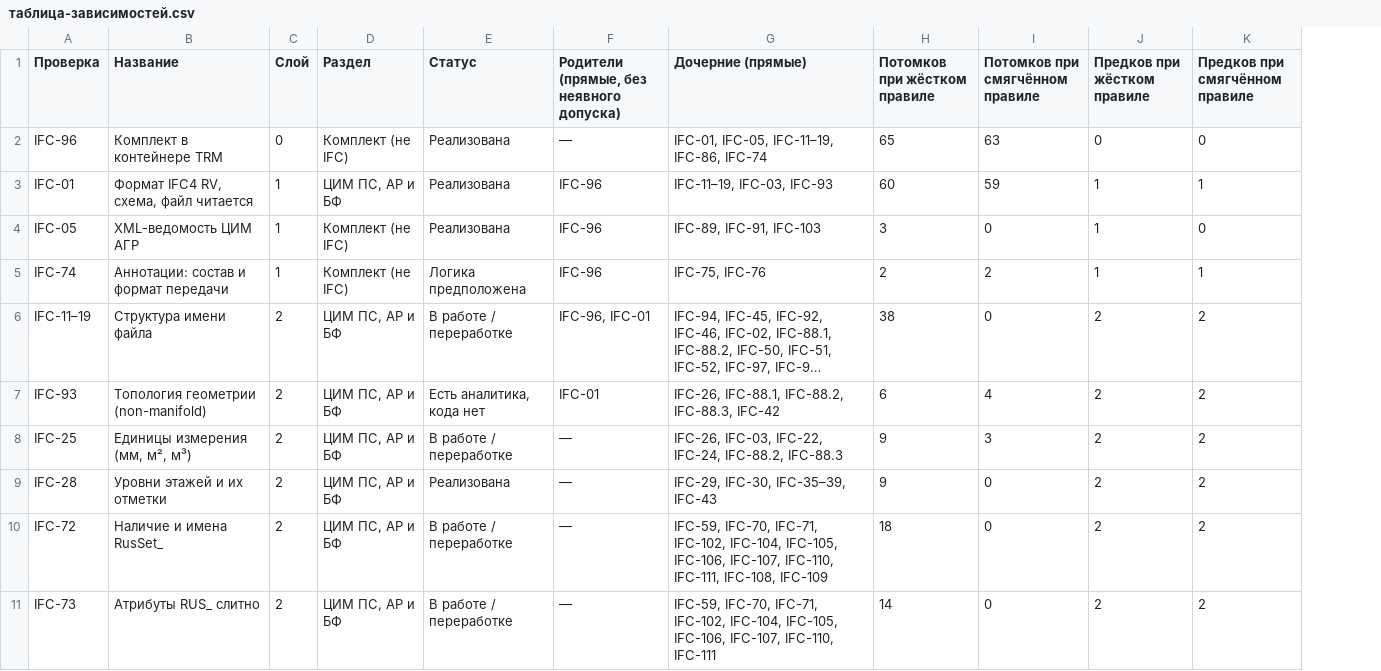
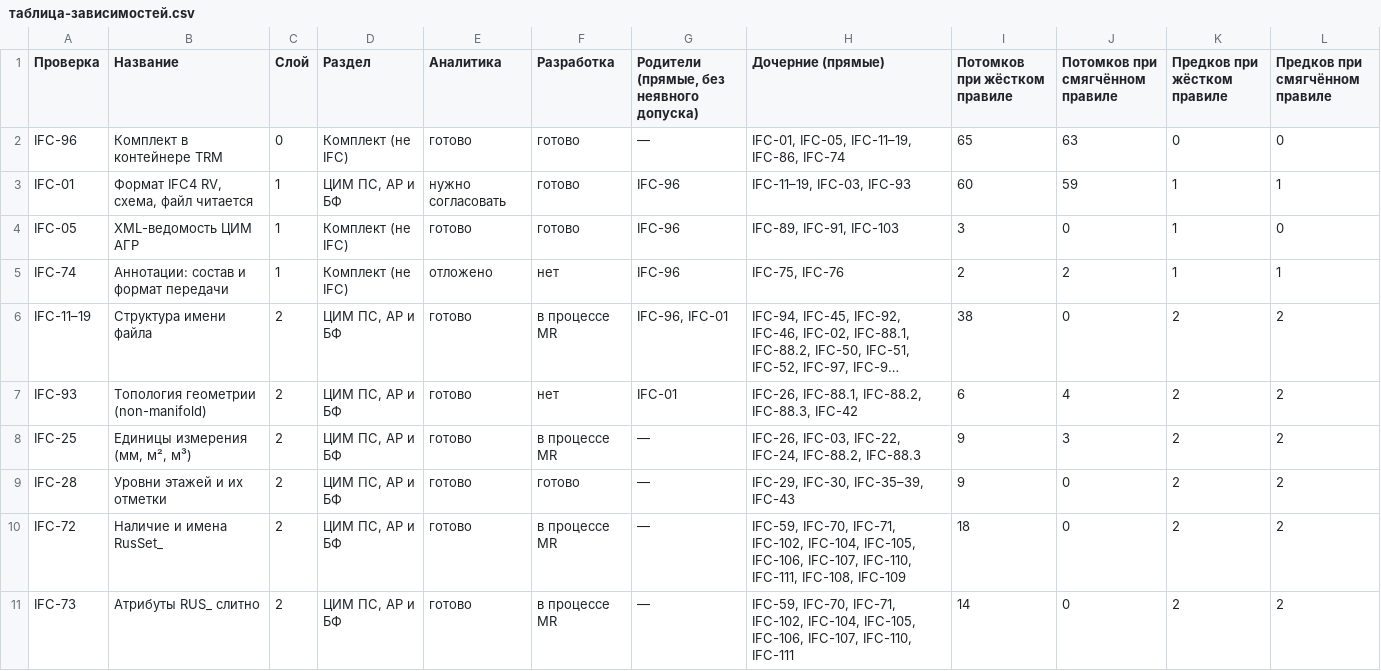
Before and after one commit to omssng/ifc-graph, a CSV file: экспорт/таблица-зависимостей.csv, drawn as a sheet; only a part is shown; long unchanged cells end in …; removed rows and columns are numbered as before the commit, all else as after; the diff names each change by its address in the sheet, - before the commit and + after, or states it on an @@ line.

```diff
--- a/экспорт/таблица-зависимостей.csv
+++ b/экспорт/таблица-зависимостей.csv
-column E (Статус), rows 2-11: Реализована | Реализована | Реализована | Логика предположена | В работе / переработке | Есть аналитика, кода нет | В работе / переработке | Реализована | В работе / переработке | В работе / переработке
+column E (Аналитика), rows 2-11: готово | нужно согласовать | готово | отложено | готово | готово | готово | готово | готово | готово
+column F (Разработка), rows 2-11: готово | готово | готово | нет | в процессе MR | нет | в процессе MR | готово | в процессе MR | в процессе MR
```
Also changed, not shown: 4 other files.
